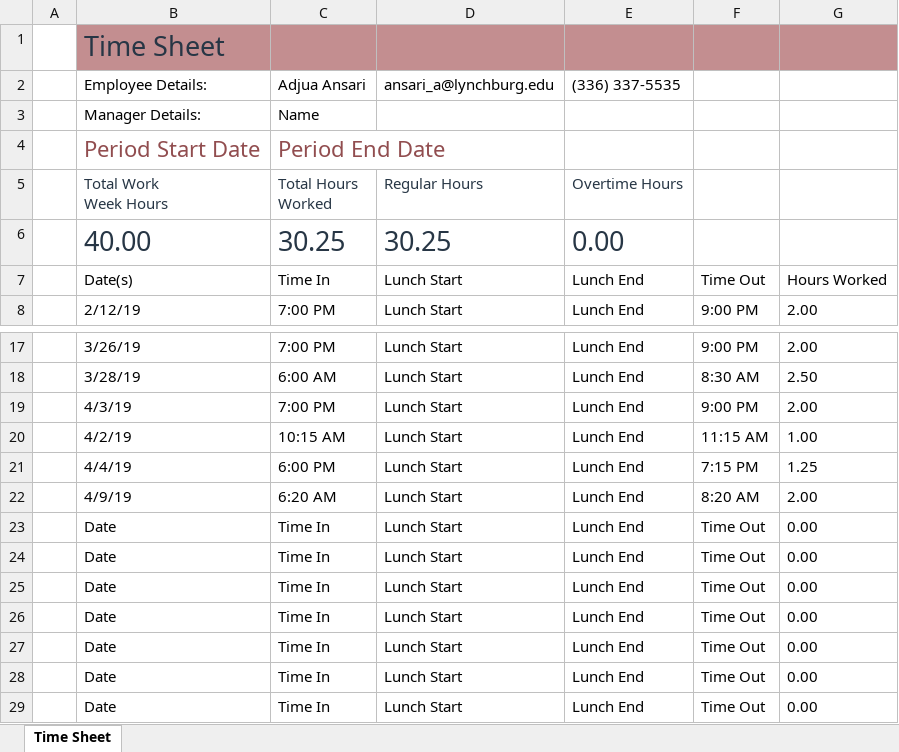
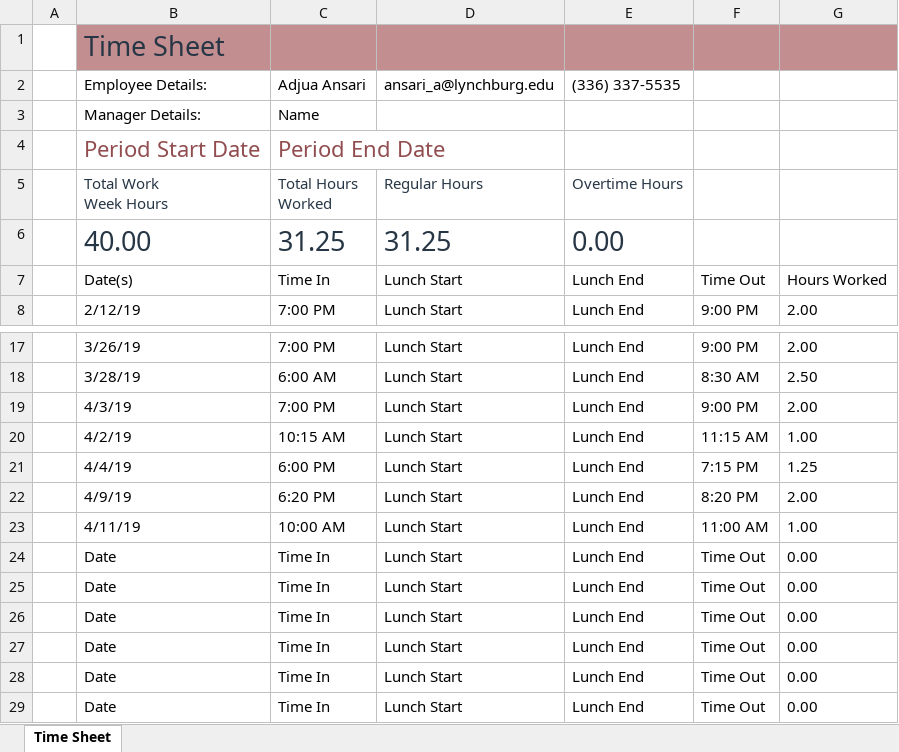
Before and after one commit to asura76/sports-manager, an Excel workbook: YellowLib/YellowLib/Ansari_TimeCard.xlsx, sheet Time Sheet, drawn as a sheet; only a part is shown, gaps mark what is left out; values as stored, in another font and other column widths than the file's, no borders; table styles not drawn; removed rows and columns are numbered as before the commit, all else as after; the diff names each change by its address in the sheet, - before the commit and + after, or states it on an @@ line.

Commit message:
updated TimeCard

```diff
--- a/YellowLib/YellowLib/Ansari_TimeCard.xlsx (sheet Time Sheet)
+++ b/YellowLib/YellowLib/Ansari_TimeCard.xlsx (sheet Time Sheet)
-C6: 30.25
+C6: 31.25
-D6: 30.25
+D6: 31.25
-C22: 6:20 AM
+C22: 6:20 PM
-F22: 8:20 AM
+F22: 8:20 PM
-row 23:  | Date | Time In | Lunch Start | Lunch End | Time Out | 0.00
+row 23:  | 4/11/19 | 10:00 AM | Lunch Start | Lunch End | 11:00 AM | 1.00
```
